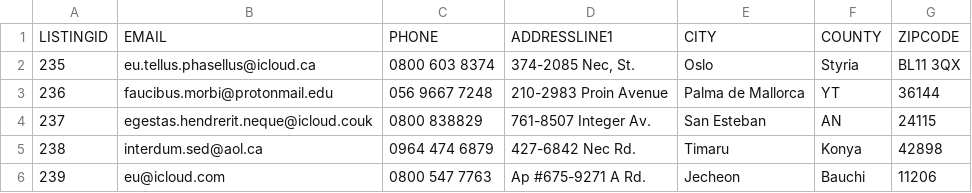
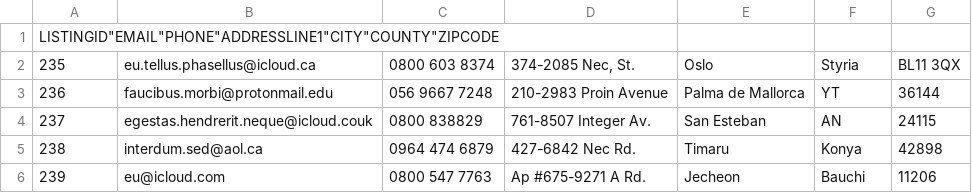
Before and after one commit to valentinov/oracle, a CSV file: listings_details_data.csv, drawn as a sheet; only a part is shown.

Commit message:
Update listings_details_data.csv

```diff
--- a/listings_details_data.csv
+++ b/listings_details_data.csv
@@ -1,2 +1,2 @@
-"LISTINGID"	"EMAIL"	"PHONE"	"ADDRESSLINE1"	"CITY"	"COUNTY"	"ZIPCODE"
+"LISTINGID""EMAIL""PHONE""ADDRESSLINE1""CITY""COUNTY""ZIPCODE"
 235	"eu.tellus.phasellus@icloud.ca"	"0800 603 8374"	"374-2085 Nec, St."	"Oslo"	"Styria"	"BL11 3QX"
```
